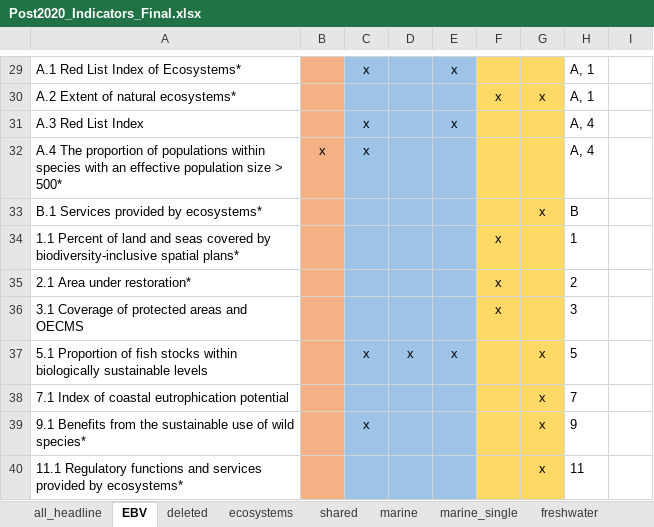
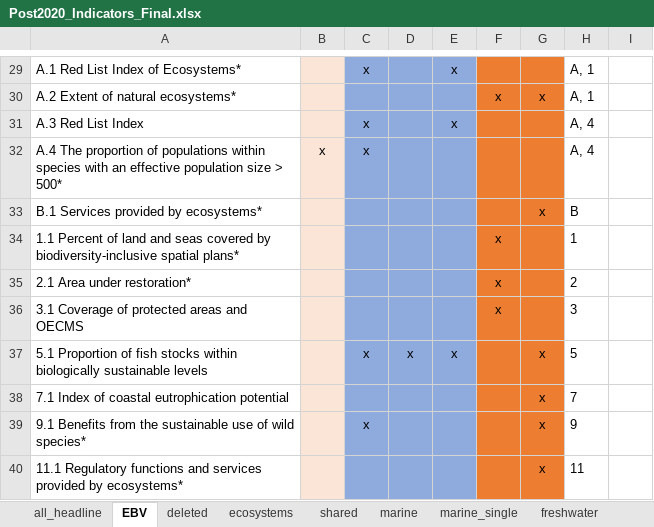
Before and after one commit to JanDajka/BiodivTargets, an Excel workbook: Post2020_Indicators_Final.xlsx, sheet EBV, drawn as a sheet; only a part is shown, gaps mark what is left out; values as stored, in another font and other column widths than the file's, no borders; table styles not drawn; the diff covers the shown part only; the diff names each change by its address in the sheet, - before the commit and + after, or states it on an @@ line.

```diff
--- a/Post2020_Indicators_Final.xlsx (sheet EBV)
+++ b/Post2020_Indicators_Final.xlsx (sheet EBV)
-B29:B40 fill: #F4B183
+B29:B40 fill: #FBE5D6
-C29:E40 fill: #9DC3E6
+C29:E40 fill: #8FAADC
-F29:G40 fill: #FFD966
+F29:G40 fill: #ED7D31
```
Also changed, not shown: 2 edited cells and cell formats elsewhere in this sheet, Pre2020_Indicators_Final.xlsx.
